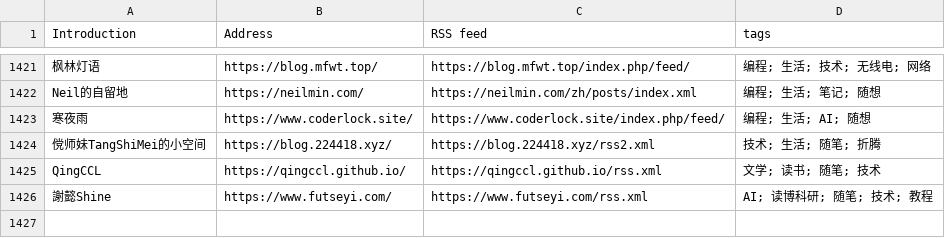
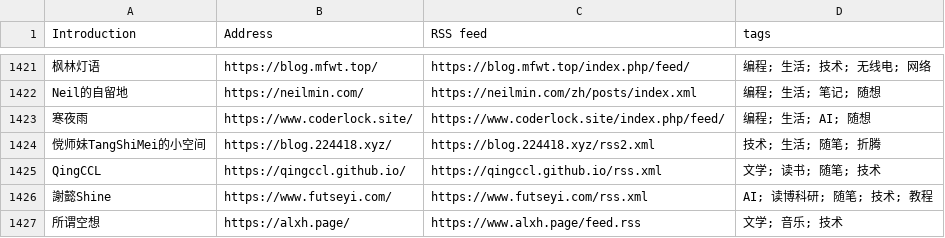
Before and after one commit to SunsetMkt/chinese-independent-blogs, a CSV file: blogs-original.csv, drawn as a sheet; only a part is shown, gaps mark what is left out; the diff names each change by its address in the sheet, - before the commit and + after, or states it on an @@ line.

Commit message:
所谓空想, https://alxh.page/, https://www.alxh.page/feed.rss, 文学; 音乐; 技术

```diff
--- a/blogs-original.csv
+++ b/blogs-original.csv
+row 1427: 所谓空想 | https://alxh.page/ | https://www.alxh.page/feed.rss | 文学; 音乐; 技术
```
